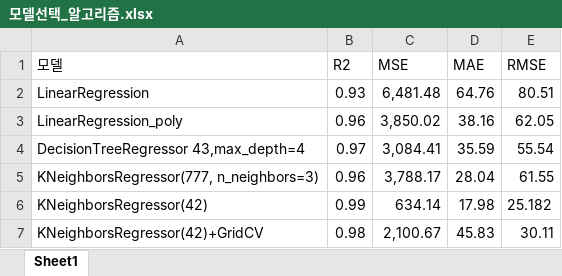
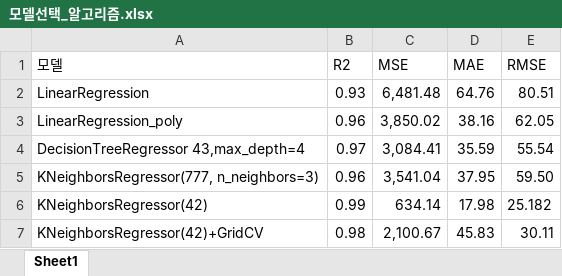
Before and after one commit to ewq78999/pandas, an Excel workbook: 1.머신러닝/03.평가척도/모델선택_알고리즘.xlsx, sheet Sheet1, drawn as a sheet; values as stored, in another font and other column widths than the file's, no borders; the diff names each change by its address in the sheet, - before the commit and + after, or states it on an @@ line.

```diff
--- a/1.머신러닝/03.평가척도/모델선택_알고리즘.xlsx (sheet Sheet1)
+++ b/1.머신러닝/03.평가척도/모델선택_알고리즘.xlsx (sheet Sheet1)
-C5 (MSE): 3,788.17
+C5 (MSE): 3,541.04
-D5 (MAE): 28.04
+D5 (MAE): 37.95
-E5 (RMSE): 61.55
+E5 (RMSE): 59.50
```
Also changed, not shown: 6 other files.
